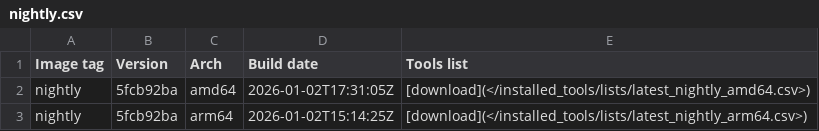
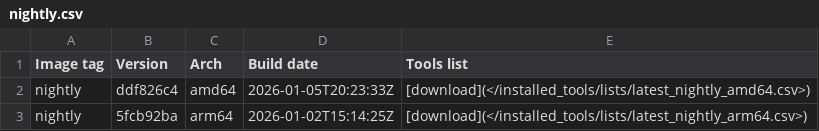
Before and after one commit to ThePorgs/Exegol-docs, a CSV file: docs/src/public/installed_tools/nightly.csv, drawn as a sheet.

```diff
--- a/docs/src/public/installed_tools/nightly.csv
+++ b/docs/src/public/installed_tools/nightly.csv
@@ -1,3 +1,3 @@
 Image tag,Version,Arch,Build date,Tools list
-nightly,5fcb92ba,amd64,"2026-01-02T17:31:05Z",[download](</installed_tools/lists/latest_nightly_amd64.csv>)
+nightly,ddf826c4,amd64,"2026-01-05T20:23:33Z",[download](</installed_tools/lists/latest_nightly_amd64.csv>)
 nightly,5fcb92ba,arm64,"2026-01-02T15:14:25Z",[download](</installed_tools/lists/latest_nightly_arm64.csv>)
```
